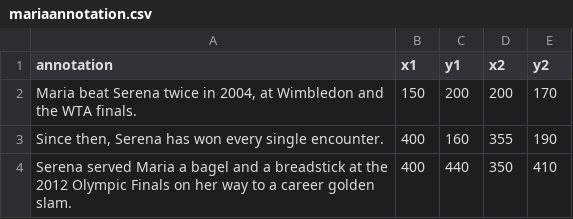
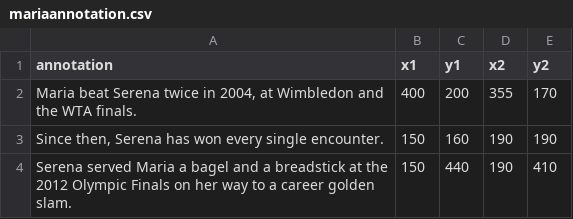
Before and after one commit to elbertwang3/serena, a CSV file: public/data/mariaannotation.csv, drawn as a sheet.

```diff
--- a/public/data/mariaannotation.csv
+++ b/public/data/mariaannotation.csv
@@ -1,4 +1,4 @@
 annotation,x1,y1,x2,y2
-"Maria beat Serena twice in 2004, at Wimbledon and the WTA finals.",150,200,200,170
-"Since then, Serena has won every single encounter.",400,160,355,190
-Serena served Maria a bagel and a breadstick at the 2012 Olympic Finals on her way to a career golden slam.,400,440,350,410
+"Maria beat Serena twice in 2004, at Wimbledon and the WTA finals.",400,200,355,170
+"Since then, Serena has won every single encounter.",150,160,190,190
+Serena served Maria a bagel and a breadstick at the 2012 Olympic Finals on her way to a career golden slam.,150,440,190,410
```
Also changed, not shown: 4 other files.
